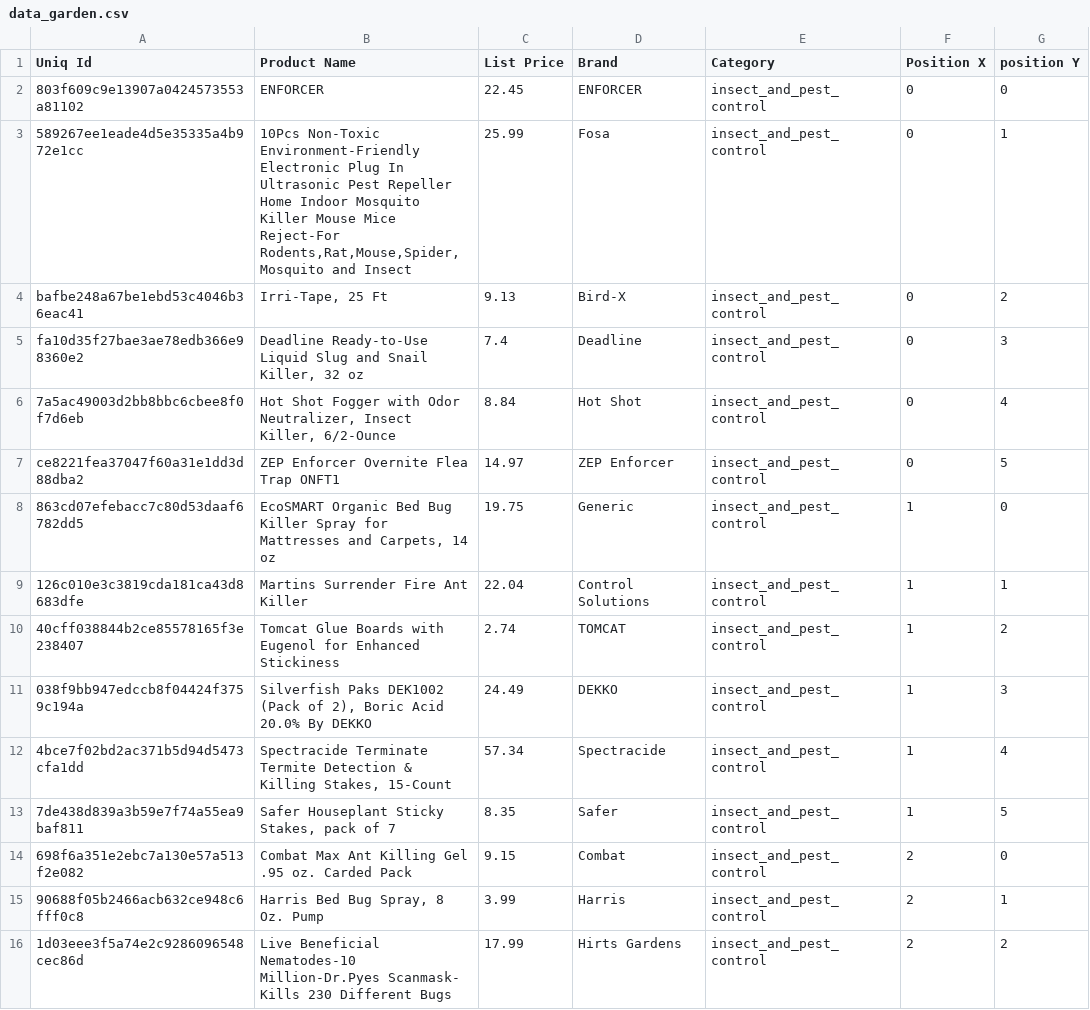
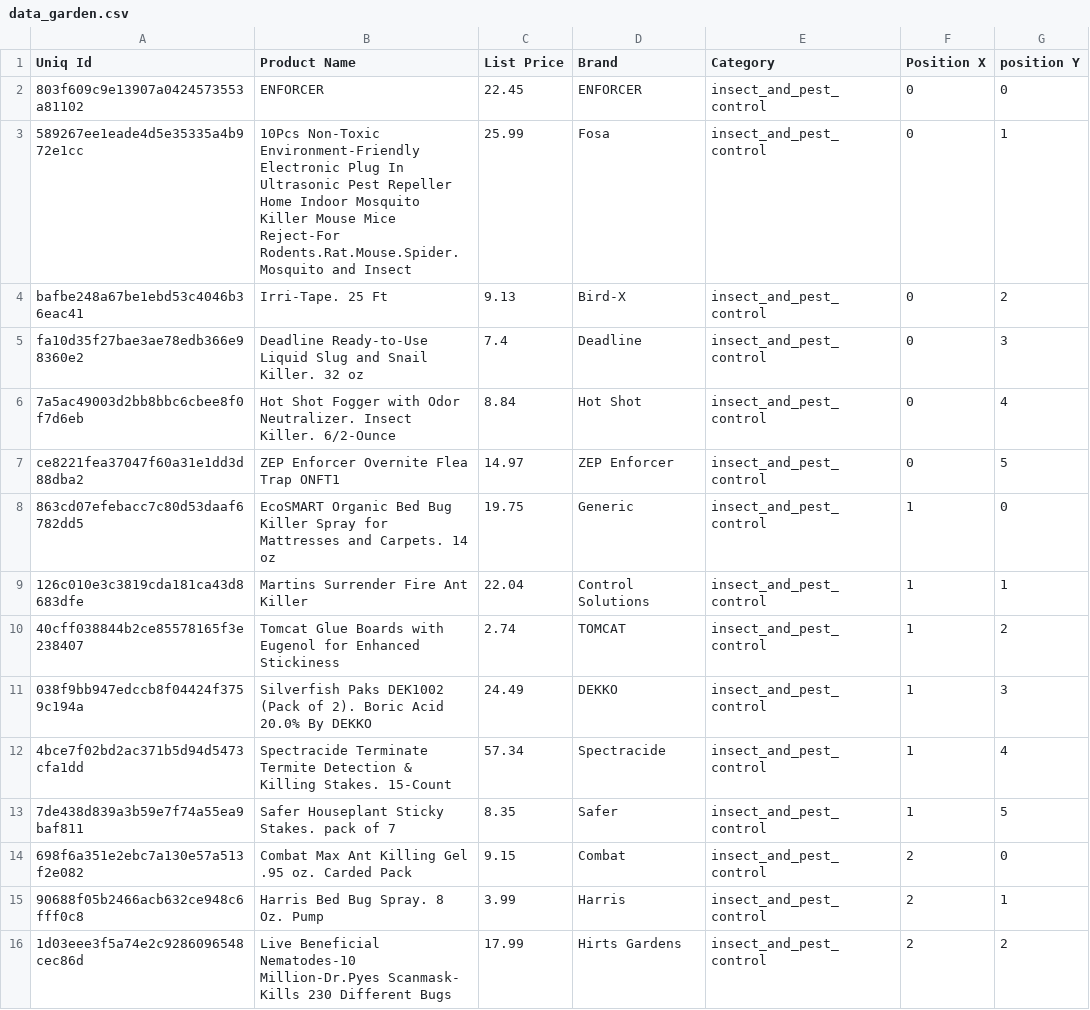
Before and after one commit to albertturcu/supermarket_navigation, a CSV file: data/products/data_garden.csv, drawn as a sheet; only a part is shown; the diff covers the shown part only.

Commit message:
data loaded into db

```diff
--- a/data/products/data_garden.csv
+++ b/data/products/data_garden.csv
@@ -2,15 +2,15 @@ Uniq Id,Product Name,List Price,Brand,Category,Position X,position Y
 803f609c9e13907a0424573553a81102,ENFORCER,22.45,ENFORCER,insect_and_pest_control,0,0
-589267ee1eade4d5e35335a4b972e1cc,"10Pcs Non-Toxic Environment-Friendly Electronic Plug In Ultrasonic Pest Repeller Home Indoor Mosquito Killer Mouse Mice Reject-For Rodents,Rat,Mouse,Spider,Mosquito and Insect",25.99,Fosa,insect_and_pest_control,0,1
-bafbe248a67be1ebd53c4046b36eac41,"Irri-Tape, 25 Ft",9.13,Bird-X,insect_and_pest_control,0,2
-fa10d35f27bae3ae78edb366e98360e2,"Deadline Ready-to-Use Liquid Slug and Snail Killer, 32 oz",7.4,Deadline,insect_and_pest_control,0,3
-7a5ac49003d2bb8bbc6cbee8f0f7d6eb,"Hot Shot Fogger with Odor Neutralizer, Insect Killer, 6/2-Ounce",8.84,Hot Shot,insect_and_pest_control,0,4
+589267ee1eade4d5e35335a4b972e1cc,10Pcs Non-Toxic Environment-Friendly Electronic Plug In Ultrasonic Pest Repeller Home Indoor Mosquito Killer Mouse Mice Reject-For Rodents.Rat.Mouse.Spider.Mosquito and Insect,25.99,Fosa,insect_and_pest_control,0,1
+bafbe248a67be1ebd53c4046b36eac41,Irri-Tape. 25 Ft,9.13,Bird-X,insect_and_pest_control,0,2
+fa10d35f27bae3ae78edb366e98360e2,Deadline Ready-to-Use Liquid Slug and Snail Killer. 32 oz,7.4,Deadline,insect_and_pest_control,0,3
+7a5ac49003d2bb8bbc6cbee8f0f7d6eb,Hot Shot Fogger with Odor Neutralizer. Insect Killer. 6/2-Ounce,8.84,Hot Shot,insect_and_pest_control,0,4
 ce8221fea37047f60a31e1dd3d88dba2,ZEP Enforcer Overnite Flea Trap ONFT1,14.97,ZEP Enforcer,insect_and_pest_control,0,5
-863cd07efebacc7c80d53daaf6782dd5,"EcoSMART Organic Bed Bug Killer Spray for Mattresses and Carpets, 14 oz",19.75,Generic,insect_and_pest_control,1,0
+863cd07efebacc7c80d53daaf6782dd5,EcoSMART Organic Bed Bug Killer Spray for Mattresses and Carpets. 14 oz,19.75,Generic,insect_and_pest_control,1,0
 126c010e3c3819cda181ca43d8683dfe,Martins Surrender Fire Ant Killer,22.04,Control Solutions,insect_and_pest_control,1,1
 40cff038844b2ce85578165f3e238407,Tomcat Glue Boards with Eugenol for Enhanced Stickiness,2.74,TOMCAT,insect_and_pest_control,1,2
-038f9bb947edccb8f04424f3759c194a,"Silverfish Paks DEK1002 (Pack of 2), Boric Acid 20.0% By DEKKO",24.49,DEKKO,insect_and_pest_control,1,3
-4bce7f02bd2ac371b5d94d5473cfa1dd,"Spectracide Terminate Termite Detection & Killing Stakes, 15-Count",57.34,Spectracide,insect_and_pest_control,1,4
-7de438d839a3b59e7f74a55ea9baf811,"Safer Houseplant Sticky Stakes, pack of 7",8.35,Safer,insect_and_pest_control,1,5
+038f9bb947edccb8f04424f3759c194a,Silverfish Paks DEK1002 (Pack of 2). Boric Acid 20.0% By DEKKO,24.49,DEKKO,insect_and_pest_control,1,3
+4bce7f02bd2ac371b5d94d5473cfa1dd,Spectracide Terminate Termite Detection & Killing Stakes. 15-Count,57.34,Spectracide,insect_and_pest_control,1,4
+7de438d839a3b59e7f74a55ea9baf811,Safer Houseplant Sticky Stakes. pack of 7,8.35,Safer,insect_and_pest_control,1,5
 698f6a351e2ebc7a130e57a513f2e082,Combat Max Ant Killing Gel .95 oz. Carded Pack,9.15,Combat,insect_and_pest_control,2,0
-90688f05b2466acb632ce948c6fff0c8,"Harris Bed Bug Spray, 8 Oz. Pump",3.99,Harris,insect_and_pest_control,2,1
+90688f05b2466acb632ce948c6fff0c8,Harris Bed Bug Spray. 8 Oz. Pump,3.99,Harris,insect_and_pest_control,2,1
 1d03eee3f5a74e2c9286096548cec86d,Live Beneficial Nematodes-10 Million-Dr.Pyes Scanmask- Kills 230 Different Bugs,17.99,Hirts Gardens,insect_and_pest_control,2,2
```
Also changed, not shown: 21 edited cells elsewhere in this file, 2 other files.
